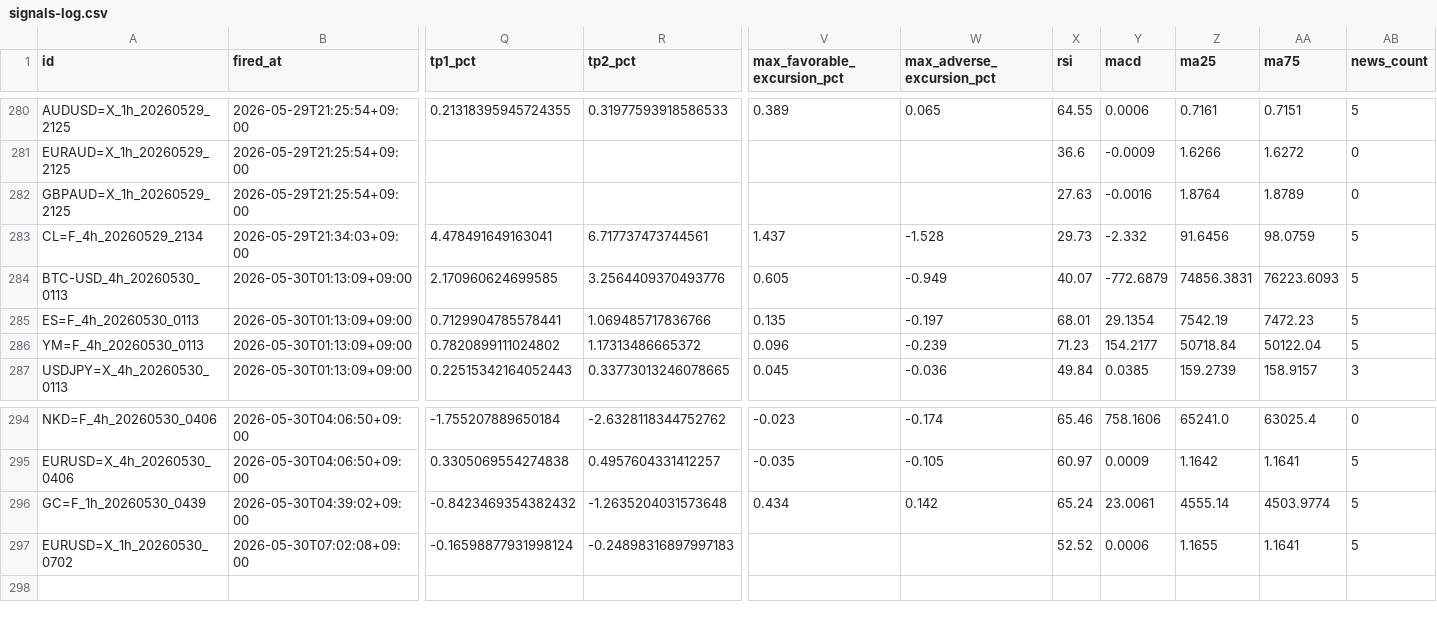
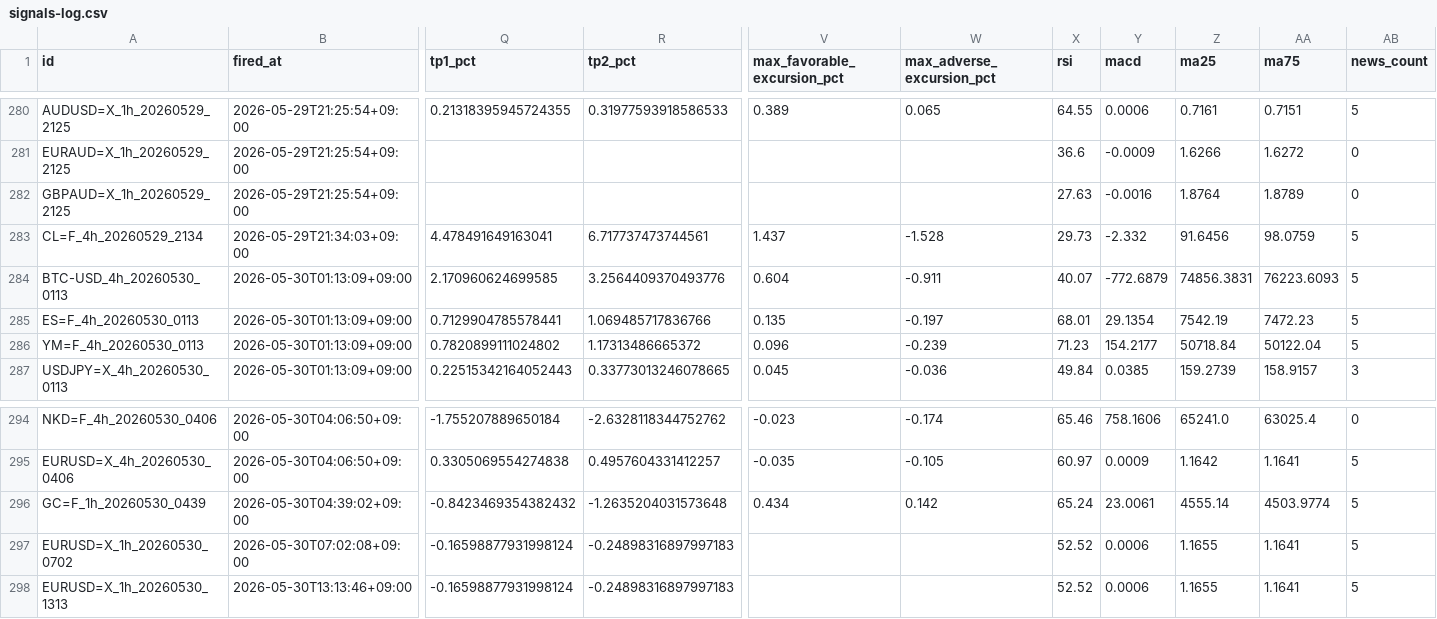
Before and after one commit to invest-ai-info/marketwatch-ai, a CSV file: signals-log.csv, drawn as a sheet; only a part is shown, gaps mark what is left out; rows hold the shown columns only; the diff names each change by its address in the sheet, - before the commit and + after, or states it on an @@ line.

```diff
--- a/signals-log.csv
+++ b/signals-log.csv
-V284 (max_favorable_excursion_pct): 0.605
+V284 (max_favorable_excursion_pct): 0.604
-W284 (max_adverse_excursion_pct): -0.949
+W284 (max_adverse_excursion_pct): -0.911
+row 298: EURUSD=X_1h_20260530_1313 | 2026-05-30T13:13:46+09:00 | -0.16598877931998124 | -0.24898316897997183 |  |  | 52.52 | 0.0006 | 1.1655 | 1.1641 | 5
```
Also changed, not shown: 3 other files.
